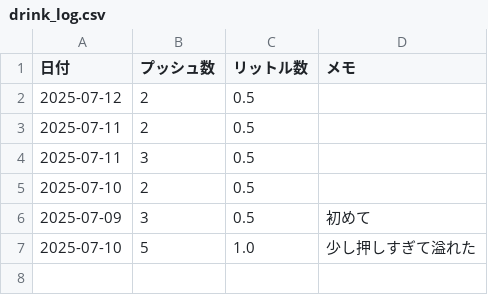
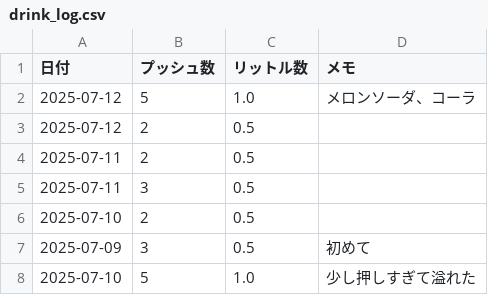
Before and after one commit to MatsumotoKentaro/sodanote, a CSV file: data/drink_log.csv, drawn as a sheet; the diff names each change by its address in the sheet, - before the commit and + after, or states it on an @@ line.

```diff
--- a/data/drink_log.csv
+++ b/data/drink_log.csv
+row 2: 2025-07-12 | 5 | 1.0 | メロンソーダ、コーラ
```
